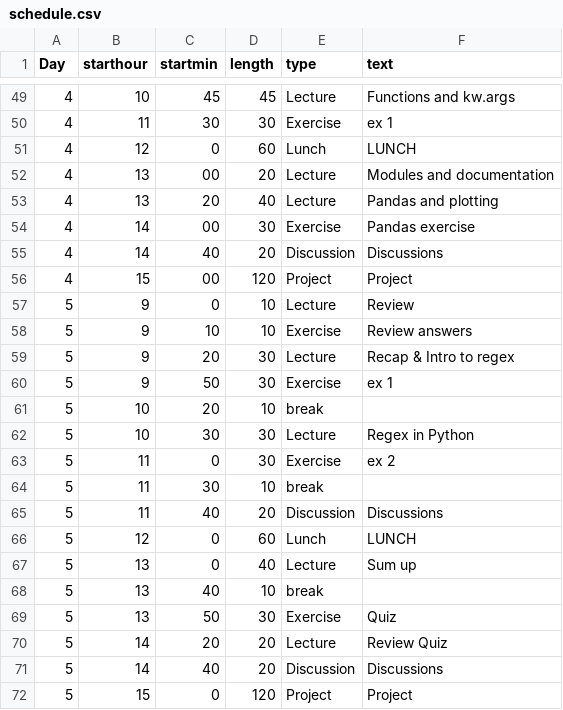
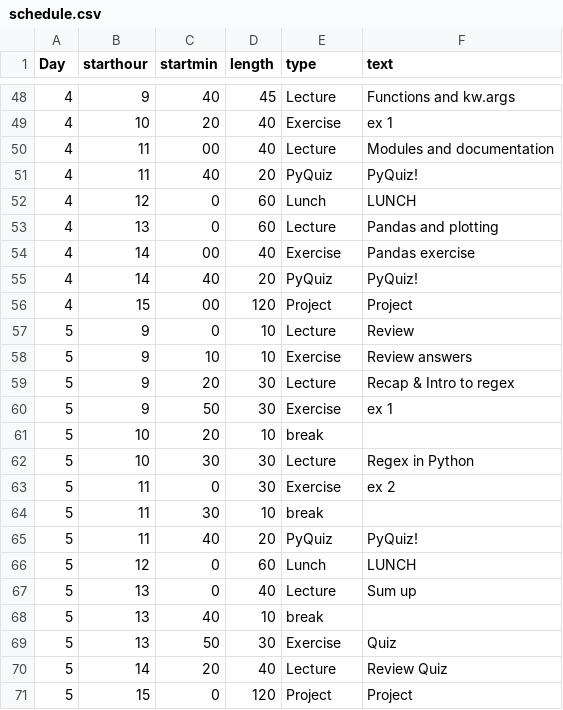
Before and after one commit to NBISweden/workshop-python, a CSV file: files/schedule.csv, drawn as a sheet; only a part is shown, gaps mark what is left out; the diff covers the shown part only.

Commit message:
updated schedule

```diff
--- a/files/schedule.csv
+++ b/files/schedule.csv
@@ -49,8 +48,9 @@ Day,starthour,startmin,length,type,text
-4,10,45,45,Lecture,Functions and kw.args
-4,11,30,30,Exercise,ex 1
+4,9,40,45,Lecture,Functions and kw.args
+4,10,20,40,Exercise,ex 1
+4,11,00,40,Lecture,Modules and documentation
+4,11,40,20,PyQuiz,PyQuiz!
 4,12,0,60,Lunch,LUNCH
-4,13,00,20,Lecture,Modules and documentation
-4,13,20,40,Lecture,Pandas and plotting
-4,14,00,30,Exercise,Pandas exercise
-4,14,40,20,Discussion,Discussions
+4,13,0,60,Lecture,Pandas and plotting
+4,14,00,40,Exercise,Pandas exercise
+4,14,40,20,PyQuiz,PyQuiz!
 4,15,00,120,Project,Project
@@ -64,3 +64,3 @@ Day,starthour,startmin,length,type,text
 5,11,30,10,break,
-5,11,40,20,Discussion,Discussions
+5,11,40,20,PyQuiz,PyQuiz!
 5,12,0,60,Lunch,LUNCH
@@ -69,4 +69,3 @@ Day,starthour,startmin,length,type,text
 5,13,50,30,Exercise, Quiz
-5,14,20,20,Lecture, Review Quiz
-5,14,40,20,Discussion,Discussions
+5,14,20,40,Lecture, Review Quiz
 5,15,0,120,Project,Project
```
Also changed, not shown: 5 added rows, 6 removed rows, 23 moved rows and 4 edited cells elsewhere in this file, 5 other files.
